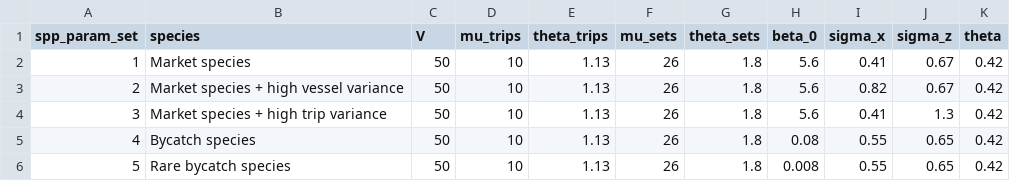
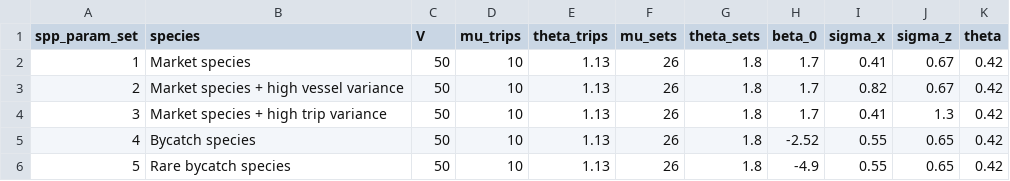
Before and after one commit to cbrown5/msc-review-rates, a CSV file: parameters-species.csv, drawn as a sheet.

```diff
--- a/parameters-species.csv
+++ b/parameters-species.csv
@@ -1,6 +1,6 @@
 spp_param_set,species,V,mu_trips,theta_trips,mu_sets,theta_sets,beta_0,sigma_x,sigma_z,theta
-1,Market species,50,10,1.13,26,1.8,5.6,0.41,0.67,0.42
-2,Market species + high vessel variance,50,10,1.13,26,1.8,5.6,0.82,0.67,0.42
-3,Market species + high trip variance,50,10,1.13,26,1.8,5.6,0.41,1.3,0.42
-4,Bycatch species ,50,10,1.13,26,1.8,0.08,0.55,0.65,0.42
-5,Rare bycatch species,50,10,1.13,26,1.8,0.008,0.55,0.65,0.42
+1,Market species,50,10,1.13,26,1.8,1.7,0.41,0.67,0.42
+2,Market species + high vessel variance,50,10,1.13,26,1.8,1.7,0.82,0.67,0.42
+3,Market species + high trip variance,50,10,1.13,26,1.8,1.7,0.41,1.3,0.42
+4,Bycatch species ,50,10,1.13,26,1.8,-2.52,0.55,0.65,0.42
+5,Rare bycatch species,50,10,1.13,26,1.8,-4.9,0.55,0.65,0.42
```
Also changed, not shown: outputs/catch_missed_summary_table.csv, outputs/simulation_results_summary_tidy.csv, 11 other files.
